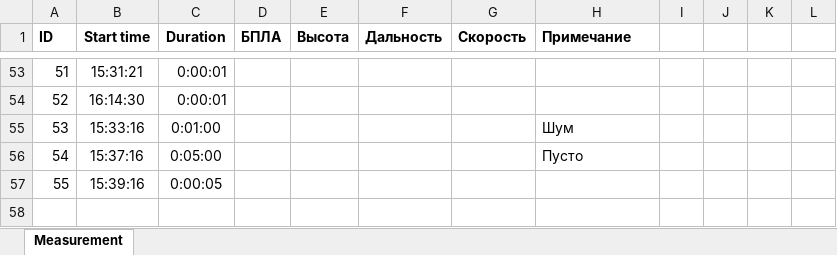
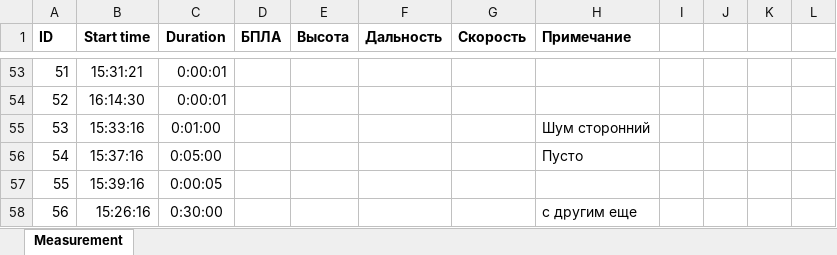
Before and after one commit to bdExplore/Scientific, an Excel workbook: Таблицы Данных/Conducting an experiment 30_08.xlsx, sheet Measurement, drawn as a sheet; only a part is shown, gaps mark what is left out; values as stored, in another font and other column widths than the file's, no borders; the diff names each change by its address in the sheet, - before the commit and + after, or states it on an @@ line.

```diff
--- a/Таблицы Данных/Conducting an experiment 30_08.xlsx (sheet Measurement)
+++ b/Таблицы Данных/Conducting an experiment 30_08.xlsx (sheet Measurement)
-H55 (Примечание): Шум
+H55 (Примечание): Шум сторонний
+row 58: 56 | 15:26:16 | 0:30:00 |  |  |  |  | с другим еще
```
Also changed, not shown: 2 other files.
